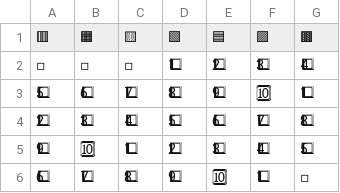
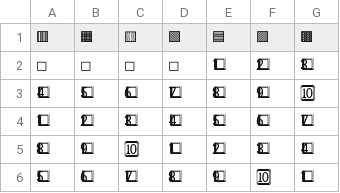
Before and after one commit to doongjeol/biblebot, a CSV file: 달력data/callendar_emoji/12월_emoji.csv, drawn as a sheet; removed rows and columns are numbered as before the commit, all else as after; the diff names each change by its address in the sheet, - before the commit and + after, or states it on an @@ line.

```diff
--- a/달력data/callendar_emoji/12월_emoji.csv
+++ b/달력data/callendar_emoji/12월_emoji.csv
+row 2: ◻ | ◻ | ◻ | ◻ | 1⃣ | 2⃣ | 3⃣
+row 3: 4⃣ | 5⃣ | 6⃣ | 7⃣ | 8⃣ | 9⃣ | 🔟
+row 4: 1⃣ | 2⃣ | 3⃣ | 4⃣ | 5⃣ | 6⃣ | 7⃣
-A5 (🟥): ▫
+A5 (🟥): 8⃣
-B5 (🟧): ▫
+B5 (🟧): 9⃣
-C5 (🟨): ▫
+C5 (🟨): 🔟
-row 4: 2⃣ | 3⃣ | 4⃣ | 5⃣ | 6⃣ | 7⃣ | 8⃣
-row 5: 9⃣ | 🔟 | 1⃣ | 2⃣ | 3⃣ | 4⃣ | 5⃣
-row 6: 6⃣ | 7⃣ | 8⃣ | 9⃣ | 🔟 | 1⃣ | ▫
```
Also changed, not shown: 달력data/callendar_emoji/10월_emoji.csv, 달력data/callendar_emoji/11월_emoji.csv, 10 other files.
